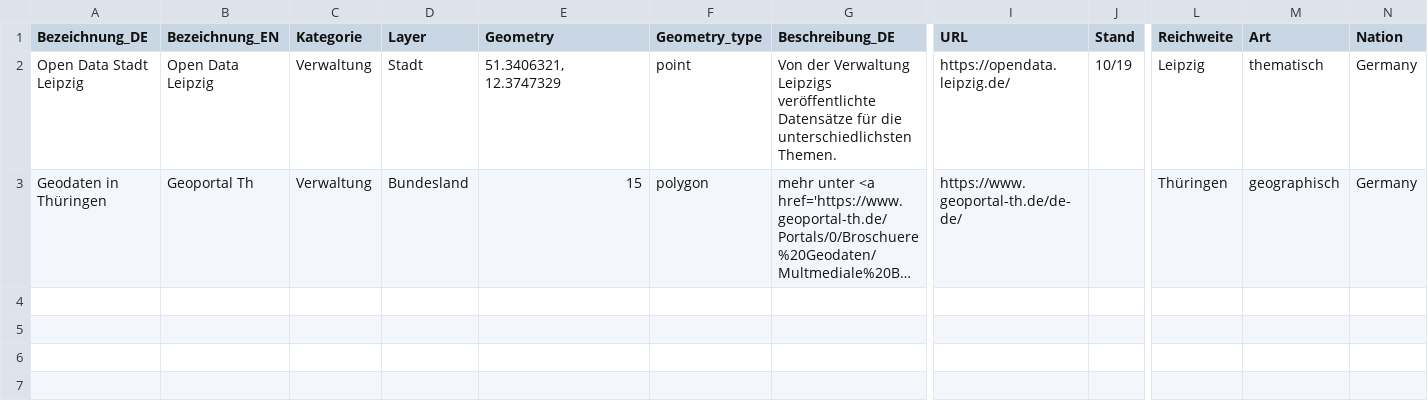
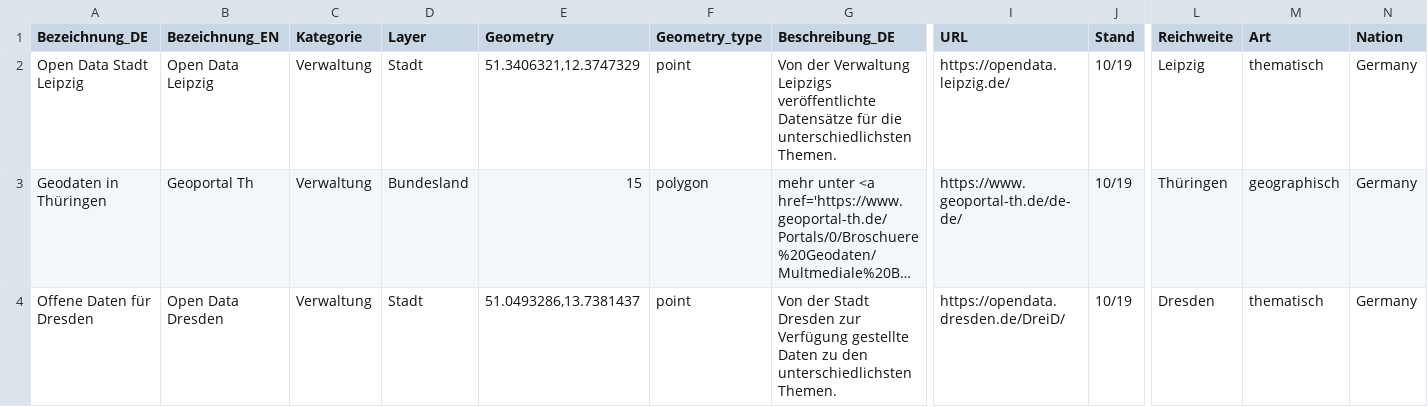
Before and after one commit to LauraLouu/OpenDataPortal, a CSV file: src/opendata.csv, drawn as a sheet; only a part is shown, gaps mark what is left out; long unchanged cells end in …; rows hold the shown columns only; the diff names each change by its address in the sheet, - before the commit and + after, or states it on an @@ line.

Commit message:
optimized output and included layer toggle

```diff
--- a/src/opendata.csv
+++ b/src/opendata.csv
-E2 (Geometry): 51.3406321, 12.3747329
+E2 (Geometry): 51.3406321,12.3747329
-J3 (Stand): (empty)
+J3 (Stand): 10/19
+row 4: Offene Daten für Dresden | Open Data Dresden | Verwaltung | Stadt | 51.0493286,13.7381437 | point | Von der Stadt Dresden zur Verfügung gestellte Daten zu den unterschiedlichsten Themen. | https://opendata.dresden.de/DreiD/ | 10/19 | Dresden | thematisch | Germany
```
Also changed, not shown: 4 other files.
